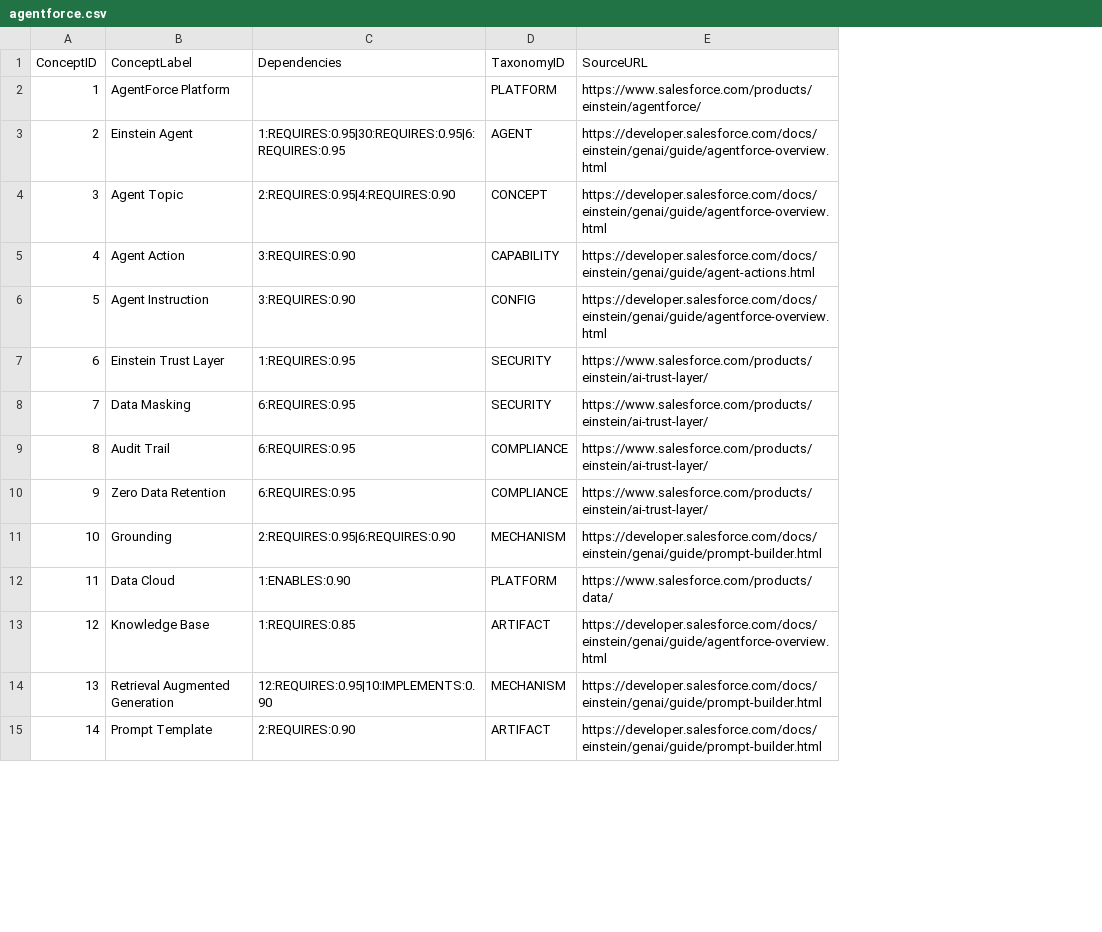
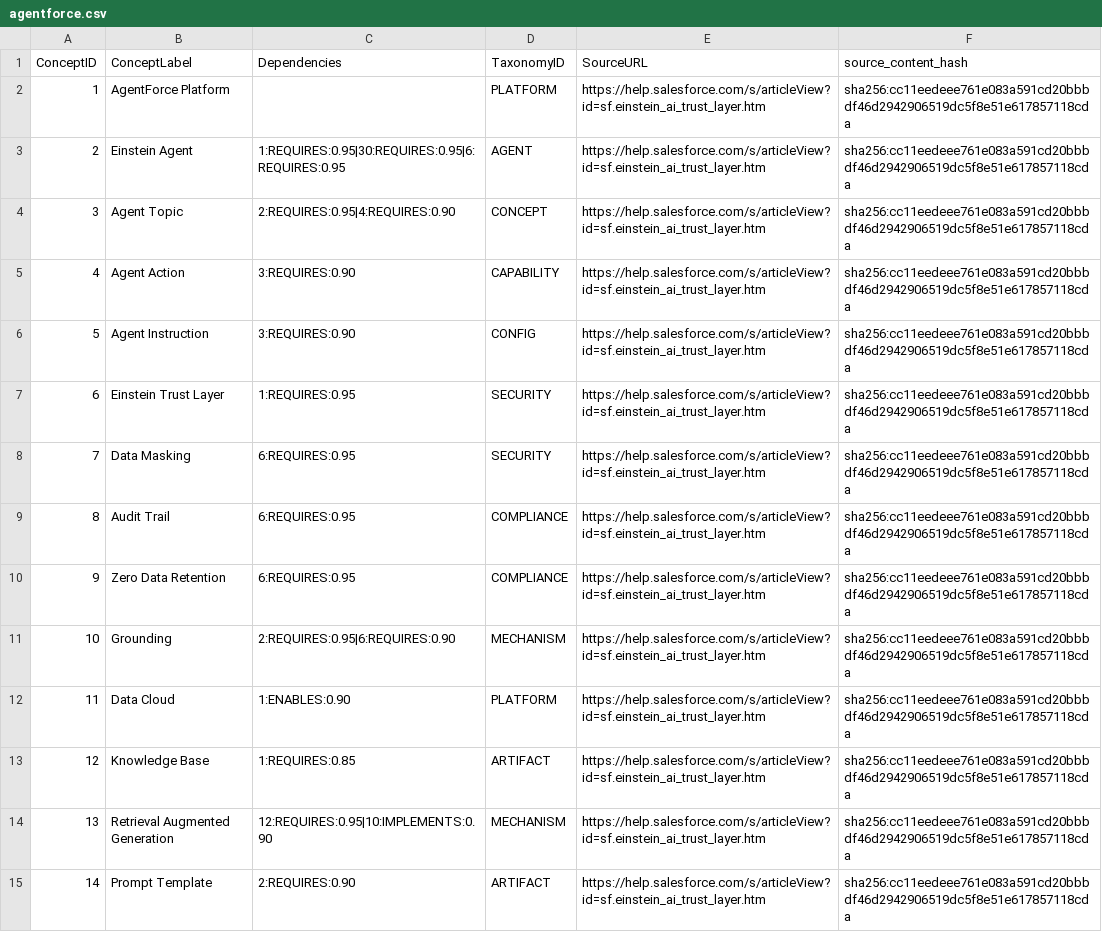
Before and after one commit to Yarmoluk/ckg-agentforce, a CSV file: src/ckg_agentforce/domains/agentforce.csv, drawn as a sheet; only a part is shown; the diff covers the shown part only; the diff names each change by its address in the sheet, - before the commit and + after, or states it on an @@ line.

```diff
--- a/src/ckg_agentforce/domains/agentforce.csv
+++ b/src/ckg_agentforce/domains/agentforce.csv
+column F (source_content_hash), rows 2-15: all sha256:cc11eedeee761e083a591cd20bbbdf46d2942906519dc5f8e51e617857118cda
-E2 (SourceURL): https://www.salesforce.com/products/einstein/agentforce/
+E2 (SourceURL): https://help.salesforce.com/s/articleView?id=sf.einstein_ai_trust_layer.htm
-E3:E4 (SourceURL): https://developer.salesforce.com/docs/einstein/genai/guide/agentforce-overview.html
+E3:E4 (SourceURL): https://help.salesforce.com/s/articleView?id=sf.einstein_ai_trust_layer.htm
-E5 (SourceURL): https://developer.salesforce.com/docs/einstein/genai/guide/agent-actions.html
+E5 (SourceURL): https://help.salesforce.com/s/articleView?id=sf.einstein_ai_trust_layer.htm
-E6 (SourceURL): https://developer.salesforce.com/docs/einstein/genai/guide/agentforce-overview.html
+E6 (SourceURL): https://help.salesforce.com/s/articleView?id=sf.einstein_ai_trust_layer.htm
-E7:E10 (SourceURL): https://www.salesforce.com/products/einstein/ai-trust-layer/
+E7:E10 (SourceURL): https://help.salesforce.com/s/articleView?id=sf.einstein_ai_trust_layer.htm
-E11 (SourceURL): https://developer.salesforce.com/docs/einstein/genai/guide/prompt-builder.html
+E11 (SourceURL): https://help.salesforce.com/s/articleView?id=sf.einstein_ai_trust_layer.htm
-E12 (SourceURL): https://www.salesforce.com/products/data/
+E12 (SourceURL): https://help.salesforce.com/s/articleView?id=sf.einstein_ai_trust_layer.htm
-E13 (SourceURL): https://developer.salesforce.com/docs/einstein/genai/guide/agentforce-overview.html
+E13 (SourceURL): https://help.salesforce.com/s/articleView?id=sf.einstein_ai_trust_layer.htm
-E14:E15 (SourceURL): https://developer.salesforce.com/docs/einstein/genai/guide/prompt-builder.html
+E14:E15 (SourceURL): https://help.salesforce.com/s/articleView?id=sf.einstein_ai_trust_layer.htm
```
Also changed, not shown: 26 edited cells elsewhere in this file, 1 other file.
